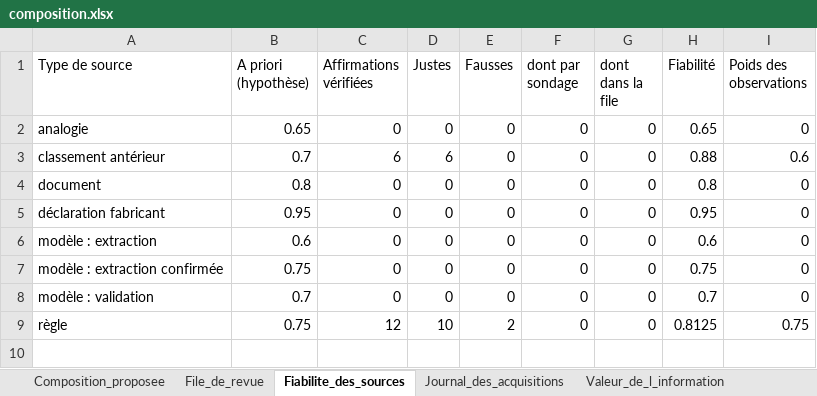
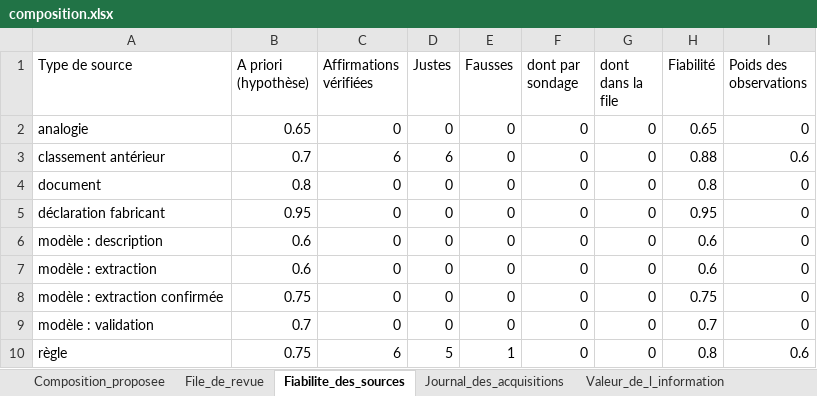
Before and after one commit to Abdelaziz03/AAAI, an Excel workbook: erc_circularite/demo/artefacts/composition/composition.xlsx, sheet Fiabilite_des_sources, drawn as a sheet; values as stored, in another font and other column widths than the file's, no borders; addresses are those after the commit; the diff names each change by its address in the sheet, - before the commit and + after, or states it on an @@ line.

```diff
--- a/erc_circularite/demo/artefacts/composition/composition.xlsx (sheet Fiabilite_des_sources)
+++ b/erc_circularite/demo/artefacts/composition/composition.xlsx (sheet Fiabilite_des_sources)
+row 6: modèle : description | 0.6 | 0 | 0 | 0 | 0 | 0 | 0.6 | 0
-C10 (Affirmations vérifiées): 12
+C10 (Affirmations vérifiées): 6
-D10 (Justes): 10
+D10 (Justes): 5
-E10 (Fausses): 2
+E10 (Fausses): 1
-H10 (Fiabilité): 0.8125
+H10 (Fiabilité): 0.8
-I10 (Poids des observations): 0.75
+I10 (Poids des observations): 0.6
```
Also changed, not shown: sheet Composition_proposee, sheet File_de_revue, sheet Journal_des_acquisitions, erc_circularite/demo/artefacts/00_sources/00_sources.xlsx, erc_circularite/demo/artefacts/01_classement/01_classement.xlsx, 17 other files.
